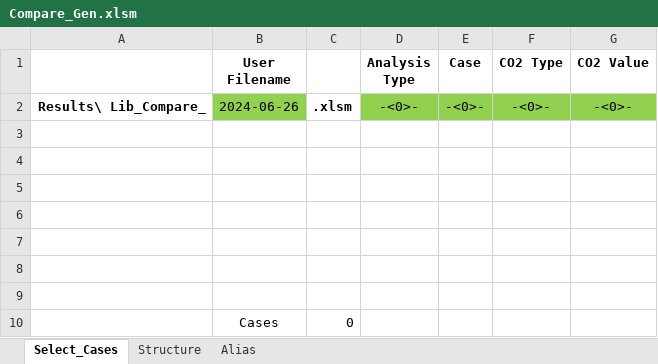
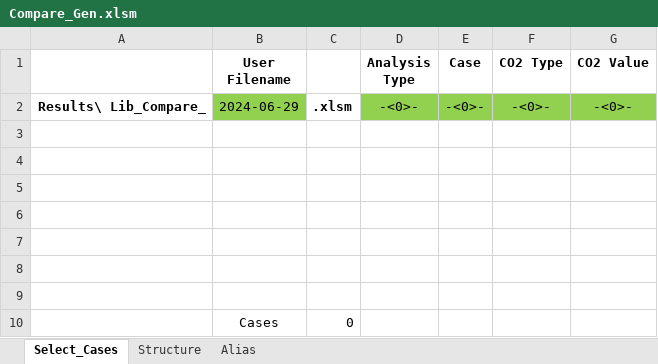
Before and after one commit to cliffgold/Optimize, an Excel workbook: Macro/Compare_Gen.xlsm, sheet Select_Cases, drawn as a sheet; values as stored, in another font and other column widths than the file's, no borders; charts and pictures not drawn; the diff names each change by its address in the sheet, - before the commit and + after, or states it on an @@ line.

```diff
--- a/Macro/Compare_Gen.xlsm (sheet Select_Cases)
+++ b/Macro/Compare_Gen.xlsm (sheet Select_Cases)
-B2 (User Filename): 2024-06-26
+B2 (User Filename): 2024-06-29
```
Also changed, not shown: sheet Alias.
